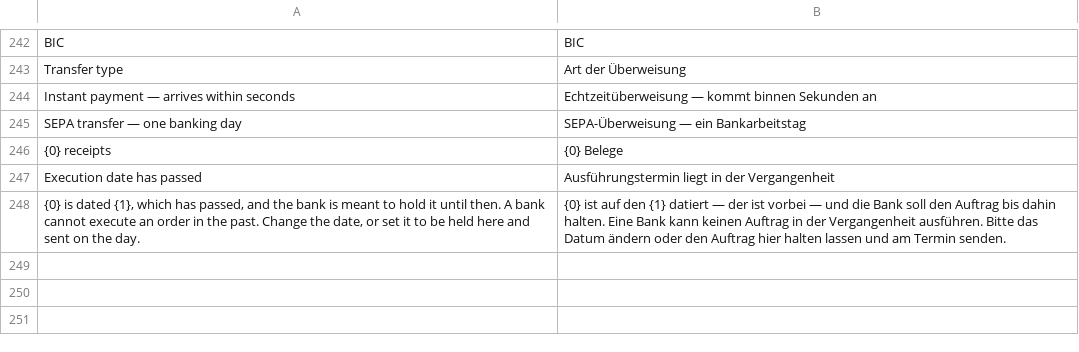
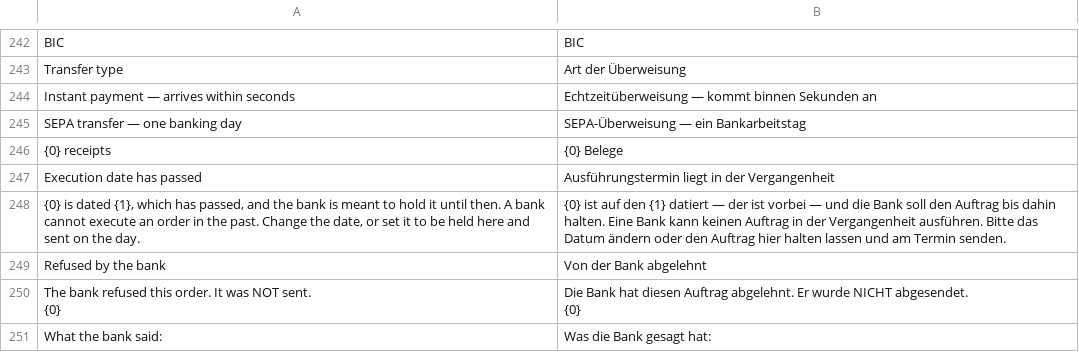
Before and after one commit to AlexanderF123/kefiya, a CSV file: kefiya/translations/de.csv, drawn as a sheet; only a part is shown, gaps mark what is left out; ↵ is a line break in a cell; the diff names each change by its address in the sheet, - before the commit and + after, or states it on an @@ line.

```diff
--- a/kefiya/translations/de.csv
+++ b/kefiya/translations/de.csv
+row 249: Refused by the bank | Von der Bank abgelehnt
+row 250: The bank refused this order. It was NOT sent. ↵ {0} | Die Bank hat diesen Auftrag abgelehnt. Er wurde NICHT abgesendet. ↵ {0}
+row 251: What the bank said: | Was die Bank gesagt hat:
```
Also changed, not shown: 5 other files.
